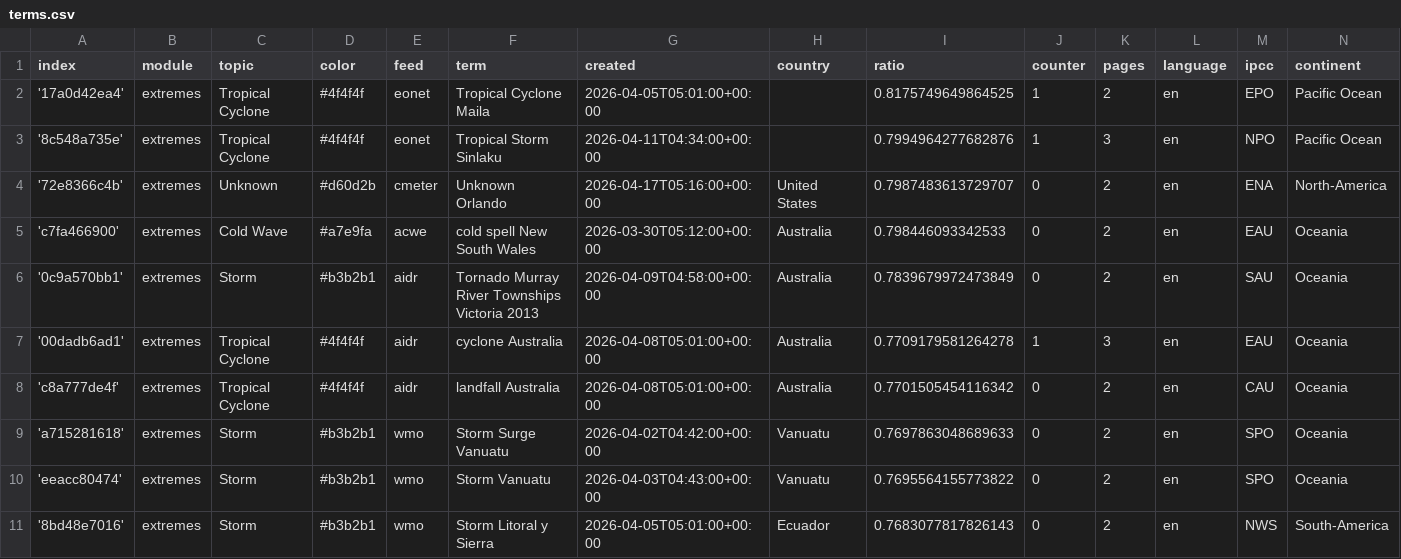
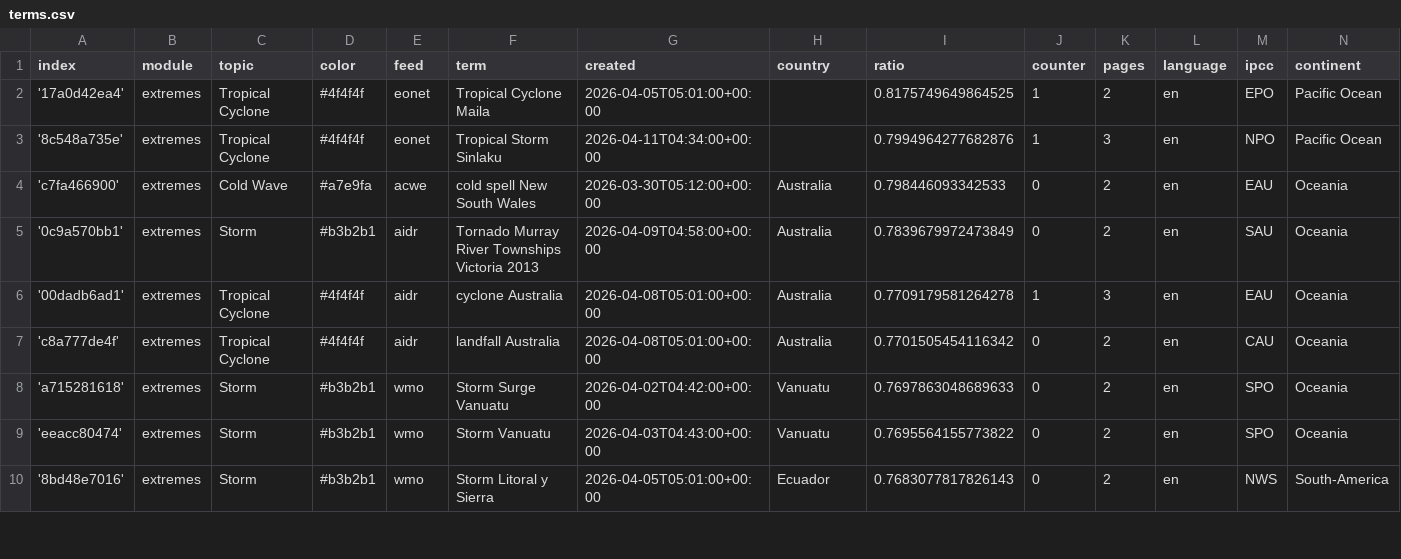
Before and after one commit to pg-ufr-news/extremeWhisperer, a CSV file: terms.csv, drawn as a sheet; only a part is shown.

Commit message:
Commit from GitHub Actions (harvest:0.0)

```diff
--- a/terms.csv
+++ b/terms.csv
@@ -3,3 +3,2 @@ index,module,topic,color,feed,term,created,country,ratio,counter,pages,language,
 '8c548a735e',extremes,Tropical Cyclone,#4f4f4f,eonet,Tropical Storm Sinlaku,2026-04-11T04:34:00+00:00,,0.7994964277682876,1,3,en,NPO,Pacific Ocean
-'72e8366c4b',extremes,Unknown,#d60d2b,cmeter,Unknown Orlando,2026-04-17T05:16:00+00:00,United States,0.7987483613729707,0,2,en,ENA,North-America
 'c7fa466900',extremes,Cold Wave,#a7e9fa,acwe,cold spell New South Wales,2026-03-30T05:12:00+00:00,Australia,0.798446093342533,0,2,en,EAU,Oceania
```
